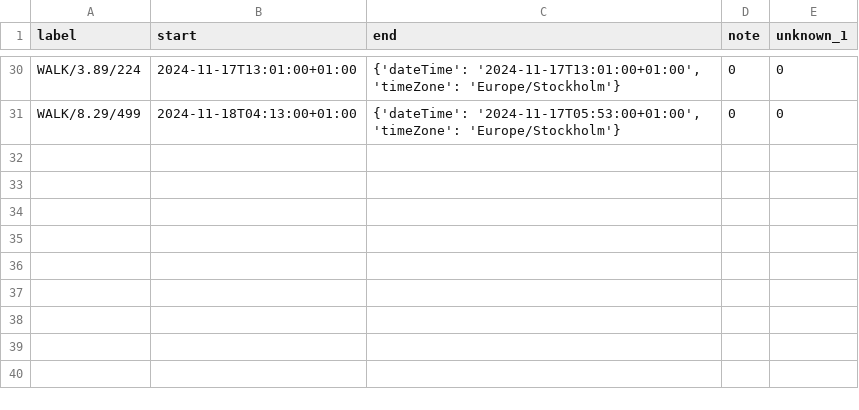
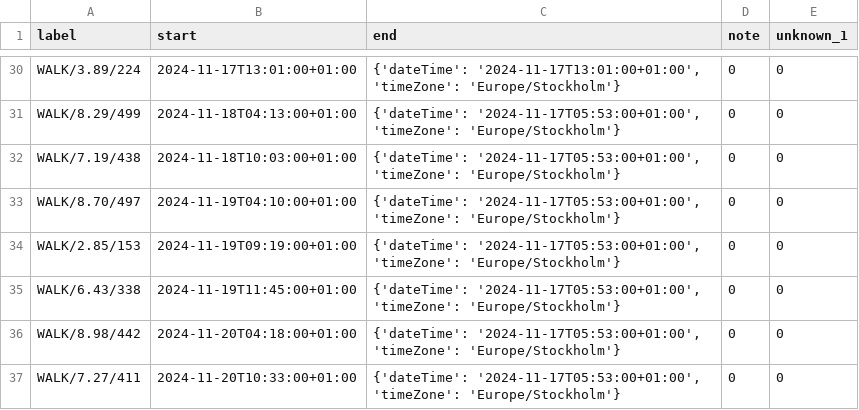
Before and after one commit to liecha/illuminateMe_dreamBoard, a CSV file: data/irl_calendars/walk_irl.csv, drawn as a sheet; only a part is shown, gaps mark what is left out; the diff names each change by its address in the sheet, - before the commit and + after, or states it on an @@ line.

```diff
--- a/data/irl_calendars/walk_irl.csv
+++ b/data/irl_calendars/walk_irl.csv
+row 32: WALK/7.19/438 | 2024-11-18T10:03:00+01:00 | {'dateTime': '2024-11-17T05:53:00+01:00', 'timeZone': 'Europe/Stockholm'} | 0 | 0
+row 33: WALK/8.70/497 | 2024-11-19T04:10:00+01:00 | {'dateTime': '2024-11-17T05:53:00+01:00', 'timeZone': 'Europe/Stockholm'} | 0 | 0
+row 34: WALK/2.85/153 | 2024-11-19T09:19:00+01:00 | {'dateTime': '2024-11-17T05:53:00+01:00', 'timeZone': 'Europe/Stockholm'} | 0 | 0
+row 35: WALK/6.43/338 | 2024-11-19T11:45:00+01:00 | {'dateTime': '2024-11-17T05:53:00+01:00', 'timeZone': 'Europe/Stockholm'} | 0 | 0
+row 36: WALK/8.98/442 | 2024-11-20T04:18:00+01:00 | {'dateTime': '2024-11-17T05:53:00+01:00', 'timeZone': 'Europe/Stockholm'} | 0 | 0
+row 37: WALK/7.27/411 | 2024-11-20T10:33:00+01:00 | {'dateTime': '2024-11-17T05:53:00+01:00', 'timeZone': 'Europe/Stockholm'} | 0 | 0
```
Also changed, not shown: data/irl_calendars/food_irl.csv, data/irl_calendars/training_irl.csv, 15 other files.
